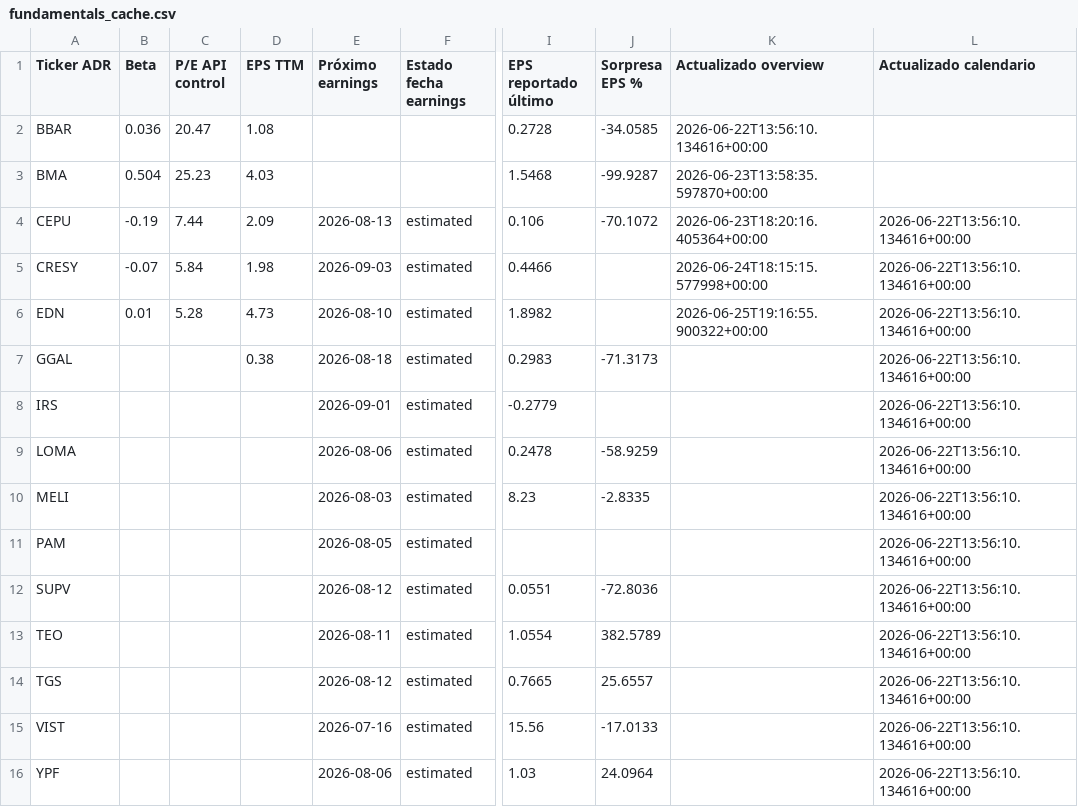
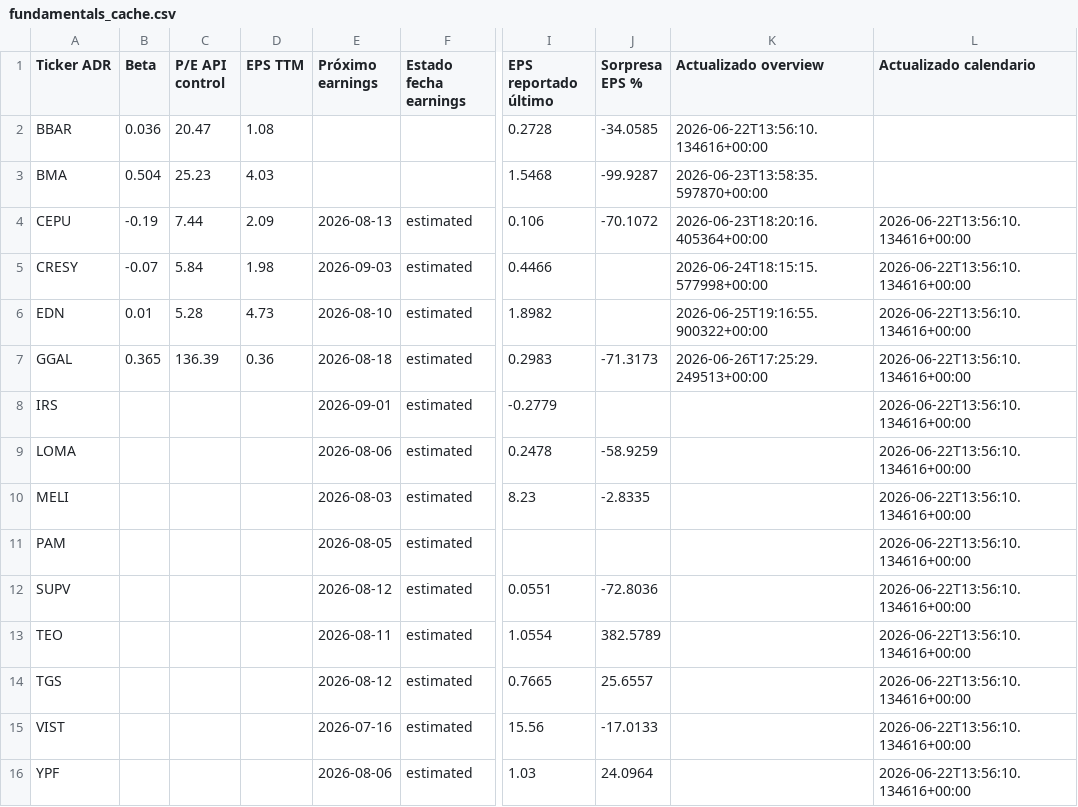
Before and after one commit to bautista-miguel/Tablero-ADR-Argentinos, a CSV file: fundamentals_cache.csv, drawn as a sheet; only a part is shown, gaps mark what is left out; the diff names each change by its address in the sheet, - before the commit and + after, or states it on an @@ line.

```diff
--- a/fundamentals_cache.csv
+++ b/fundamentals_cache.csv
-B7 (Beta): (empty)
+B7 (Beta): 0.365
-C7 (P/E API control): (empty)
+C7 (P/E API control): 136.39
-D7 (EPS TTM): 0.38
+D7 (EPS TTM): 0.36
-K7 (Actualizado overview): (empty)
+K7 (Actualizado overview): 2026-06-26T17:25:29.249513+00:00
```
Also changed, not shown: 1 other file.
